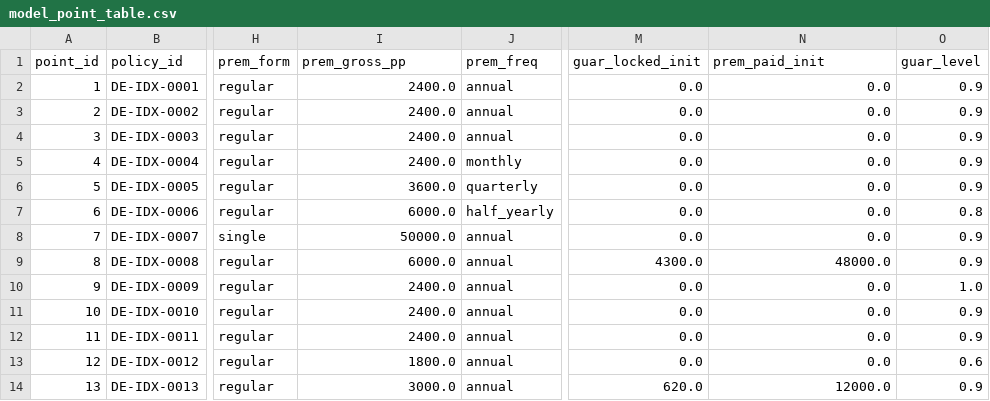
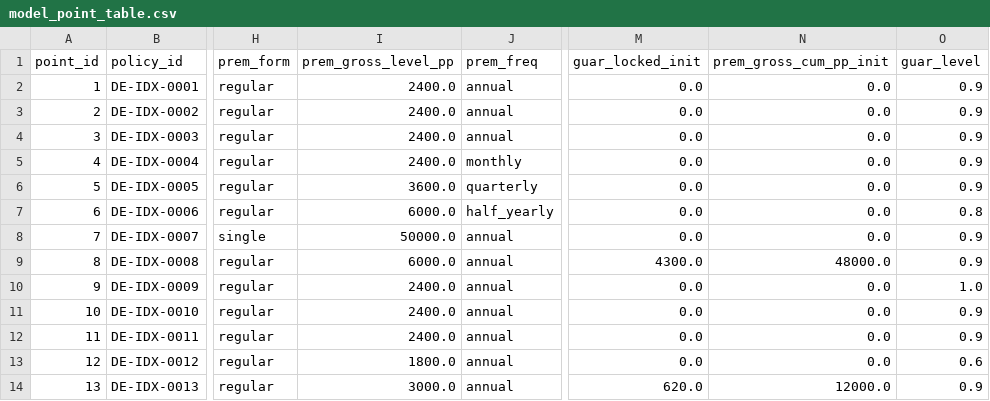
Before and after one commit to Degelmann-Solutions/delib-testbed, a CSV file: products/indexpolice/model_point_table.csv, drawn as a sheet; only a part is shown, gaps mark what is left out; the diff names each change by its address in the sheet, - before the commit and + after, or states it on an @@ line.

```diff
--- a/products/indexpolice/model_point_table.csv
+++ b/products/indexpolice/model_point_table.csv
-I1: prem_gross_pp
+I1: prem_gross_level_pp
-N1: prem_paid_init
+N1: prem_gross_cum_pp_init
```
Also changed, not shown: 5 other files.
